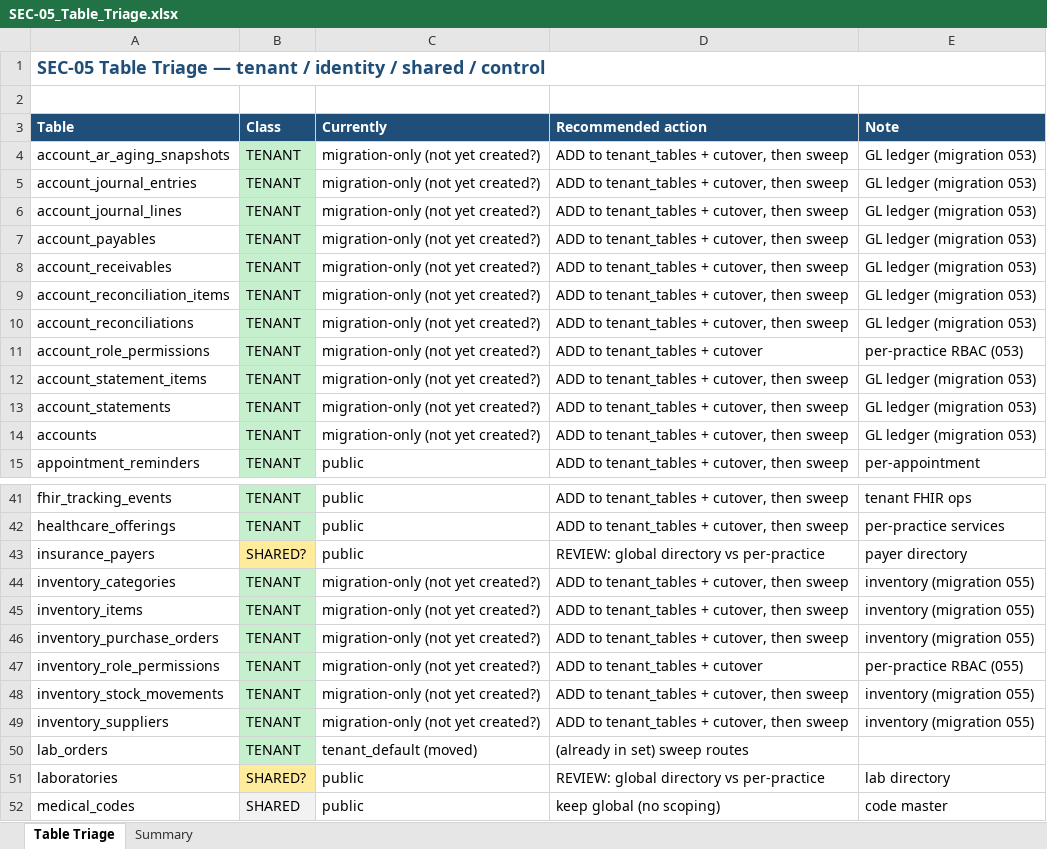
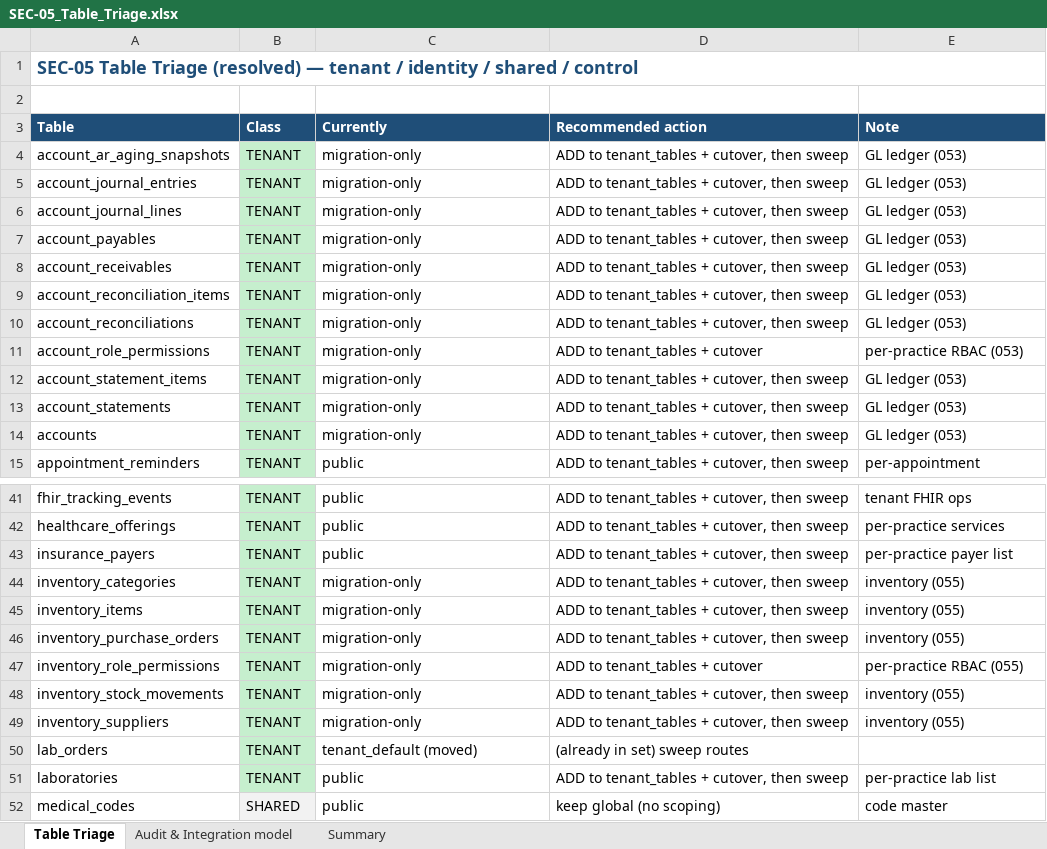
Before and after one commit to rajbizchannels/AureonCare, an Excel workbook: SEC-05_Table_Triage.xlsx, sheet Table Triage, drawn as a sheet; only a part is shown, gaps mark what is left out; values as stored, in another font and other column widths than the file's, no borders; the diff covers the shown part only; the diff names each change by its address in the sheet, - before the commit and + after, or states it on an @@ line.

```diff
--- a/SEC-05_Table_Triage.xlsx (sheet Table Triage)
+++ b/SEC-05_Table_Triage.xlsx (sheet Table Triage)
+sheet tab: Audit & Integration model
-A1 (Table): …Table Triage — tenant…
+A1 (Table): …Table Triage (resolved) — tenant…
-C4:C14 (Currently): migration-only (not yet created?)
+C4:C14 (Currently): migration-only
-E4:E10 (Note): GL ledger (migration 053)
+E4:E10 (Note): GL ledger (053)
-E12:E14 (Note): GL ledger (migration 053)
+E12:E14 (Note): GL ledger (053)
-B43 (Class): SHARED?
+B43 (Class): TENANT
-B43 fill: #FFEB9C
+B43 fill: #C6EFCE
-D43 (Recommended action): REVIEW: global directory vs per-practice
+D43 (Recommended action): ADD to tenant_tables + cutover, then sweep
-E43 (Note): payer directory
+E43 (Note): per-practice payer list
-C44:C49 (Currently): migration-only (not yet created?)
+C44:C49 (Currently): migration-only
-E44:E46 (Note): inventory (migration 055)
+E44:E46 (Note): inventory (055)
-E48:E49 (Note): inventory (migration 055)
+E48:E49 (Note): inventory (055)
-B51 (Class): SHARED?
+B51 (Class): TENANT
-B51 fill: #FFEB9C
+B51 fill: #C6EFCE
-D51 (Recommended action): REVIEW: global directory vs per-practice
+D51 (Recommended action): ADD to tenant_tables + cutover, then sweep
-E51 (Note): lab directory
+E51 (Note): per-practice lab list
```
Also changed, not shown: 21 edited cells and cell formats elsewhere in this sheet, sheet Summary, 1 other file.
